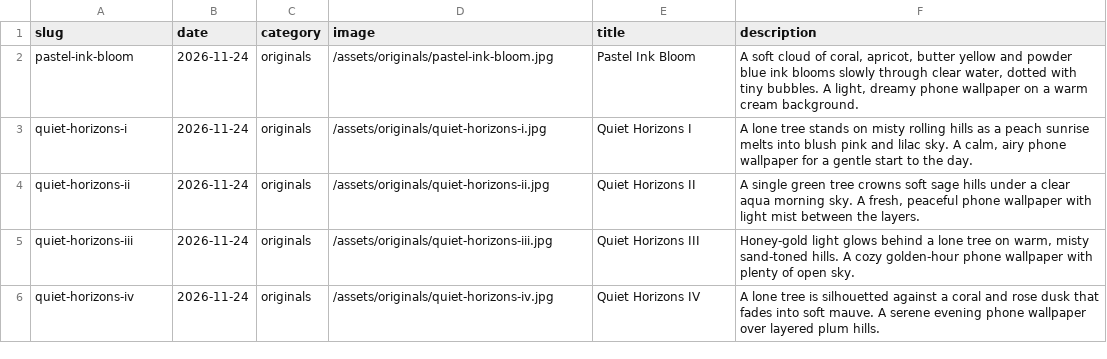
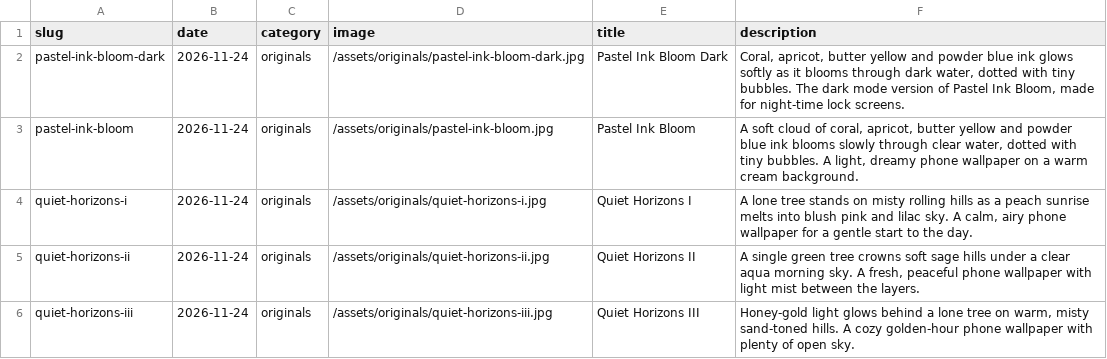
Before and after one commit to gokmenecer/wallspotter, a CSV file: data/wallpapers.csv, drawn as a sheet; only a part is shown; the shorter side is filled out with more unchanged rows; the diff names each change by its address in the sheet, - before the commit and + after, or states it on an @@ line.

```diff
--- a/data/wallpapers.csv
+++ b/data/wallpapers.csv
+row 2: pastel-ink-bloom-dark | 2026-11-24 | originals | /assets/originals/pastel-ink-bloom-dark.jpg | Pastel Ink Bloom Dark | Coral, apricot, butter yellow and powder blue ink glows softly as it blooms through dark water, dotted with tiny bubbles. The dark mode version of Pastel Ink Bloom, made for night-time lock screens.
```
Also changed, not shown: 1 other file.
